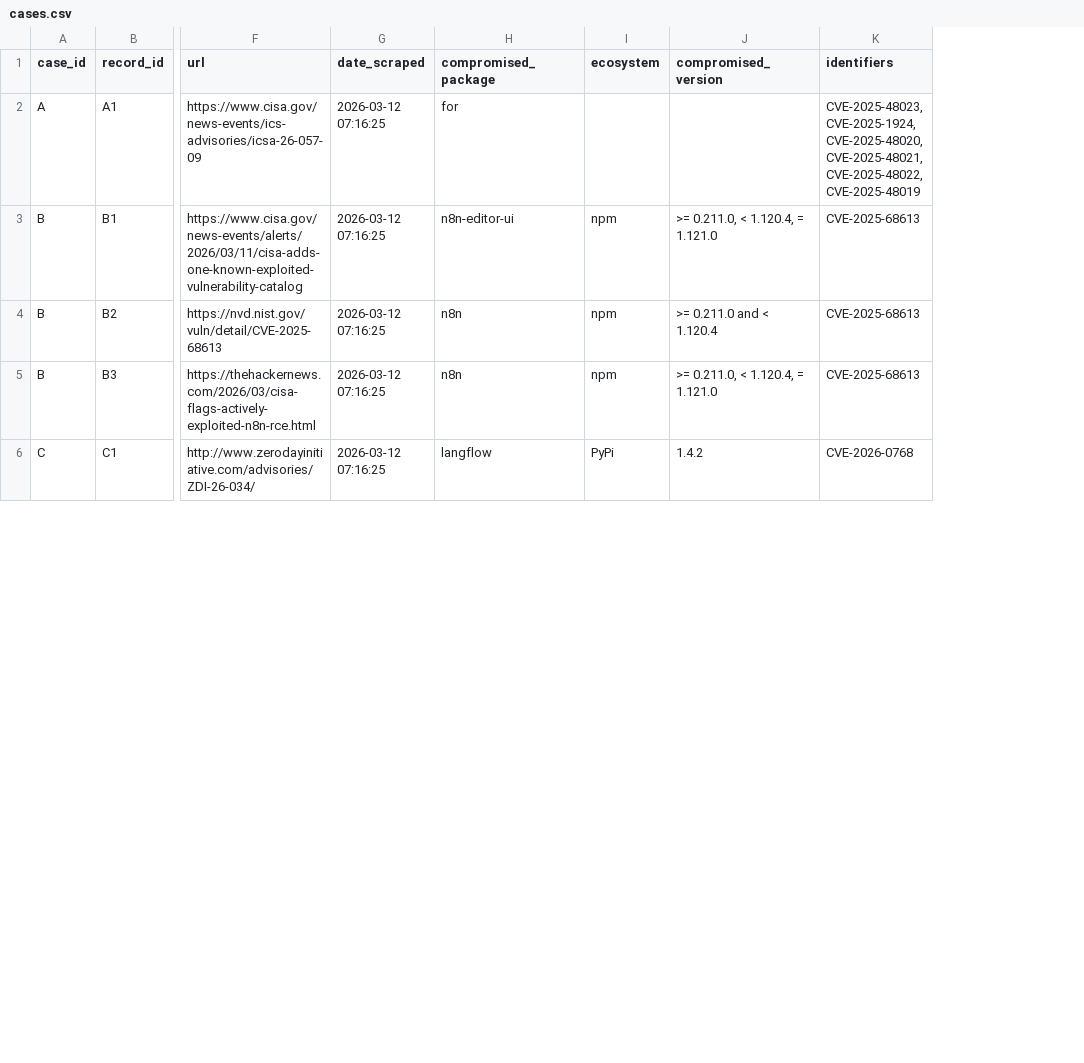
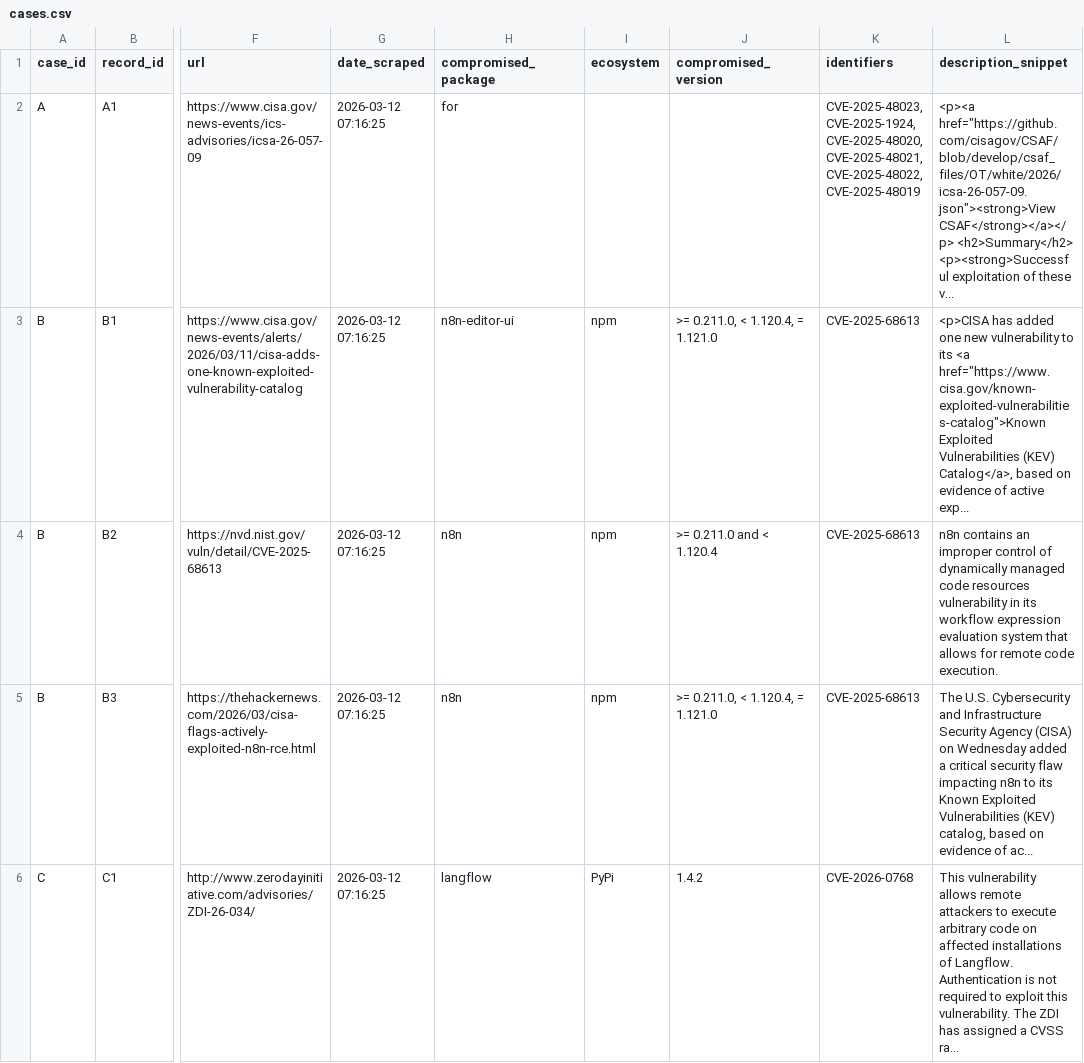
Before and after one commit to UCCS-Research/CVEdata_ImperfectInformation, a CSV file: data/cases.csv, drawn as a sheet; only a part is shown, gaps mark what is left out; the diff names each change by its address in the sheet, - before the commit and + after, or states it on an @@ line.

Commit message:
Include frozen snippets and independent-practice records

```diff
--- a/data/cases.csv
+++ b/data/cases.csv
+column L (description_snippet), rows 2-6: <p><a href="https://github.com/cisagov/CSAF/blob/develop/csaf_files/OT/white/2026/icsa-26-057-09.json"><strong>View CSAF</strong></a></p> <h2>Summary</h2> <p><strong>Successful exploitation of these v... | <p>CISA has added one new vulnerability to its <a href="https://www.cisa.gov/known-exploited-vulnerabilities-catalog">Known Exploited Vulnerabilities (KEV) Catalog</a>, based on evidence of active exp... | n8n contains an improper control of dynamically managed code resources vulnerability in its workflow expression evaluation system that allows for remote code execution. | The U.S. Cybersecurity and Infrastructure Security Agency (CISA) on Wednesday added a critical security flaw impacting n8n to its Known Exploited Vulnerabilities (KEV) catalog, based on evidence of ac... | This vulnerability allows remote attackers to execute arbitrary code on affected installations of Langflow. Authentication is not required to exploit this vulnerability. The ZDI has assigned a CVSS ra...
```
Also changed, not shown: 4 other files.
